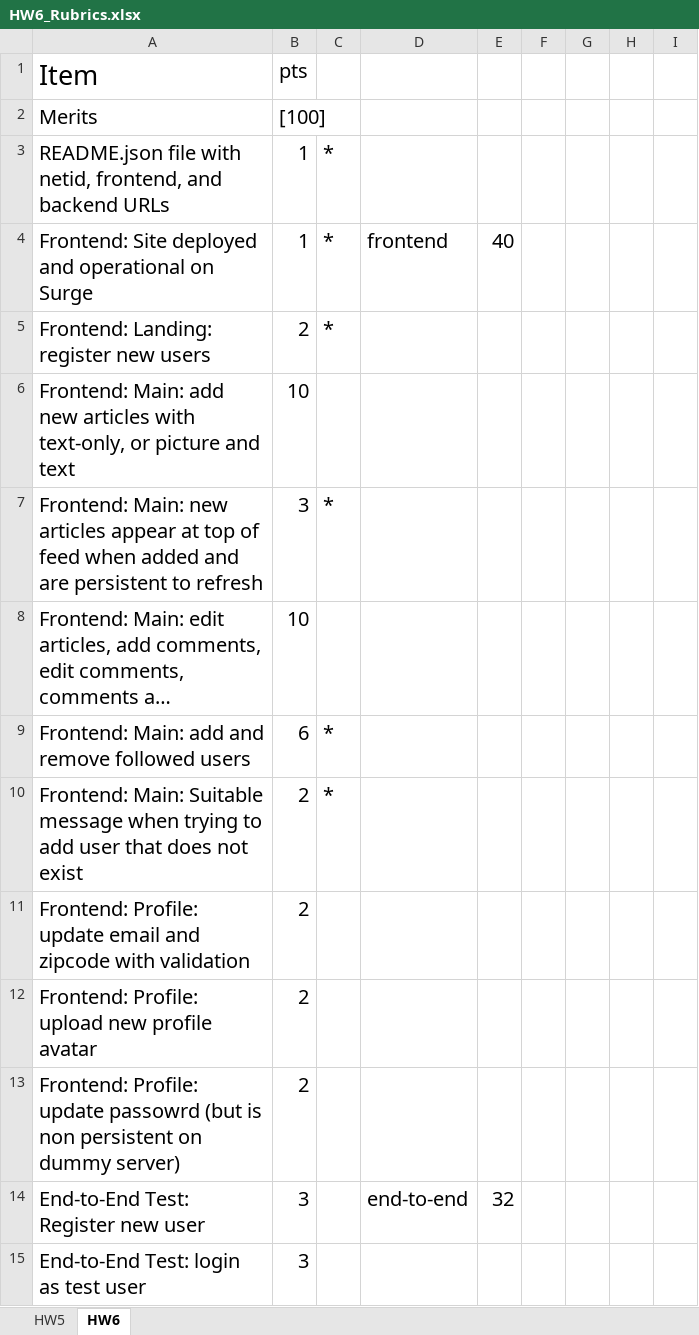
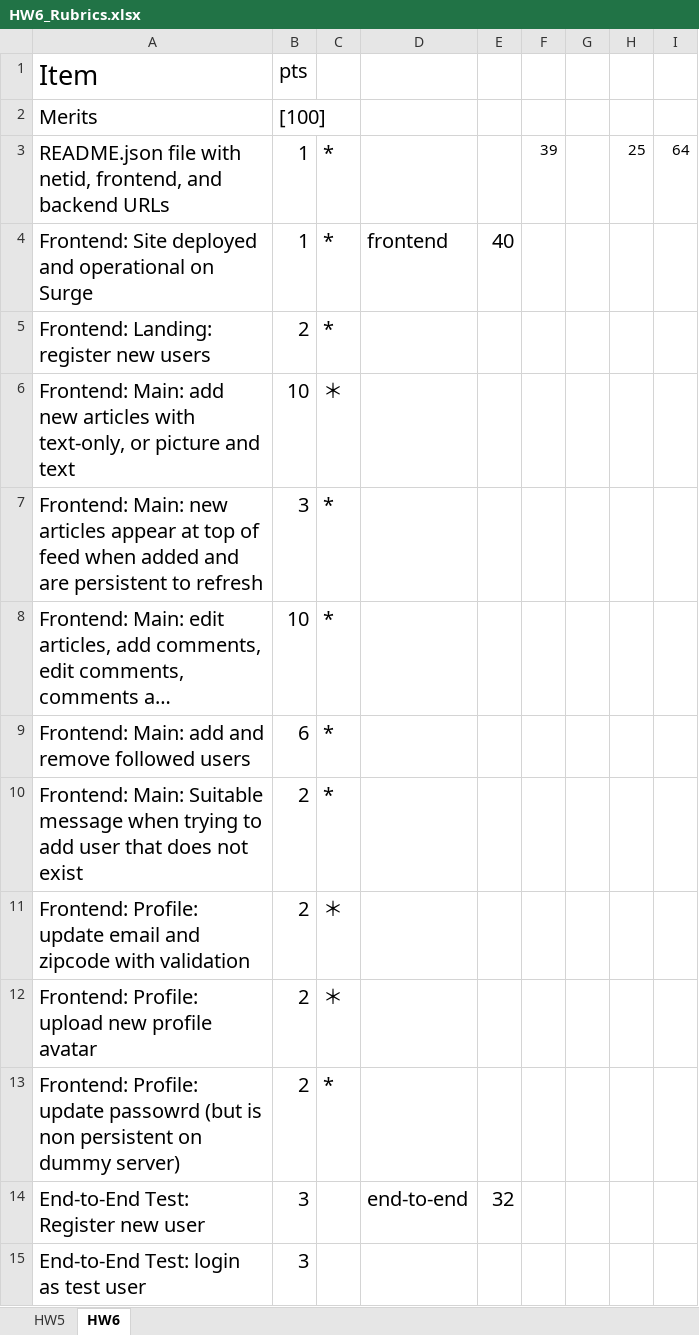
Before and after one commit to mmfighting/COMP531, an Excel workbook: hw6/HW6_Rubrics.xlsx, sheet HW6, drawn as a sheet; only a part is shown; long unchanged cells end in …; values as stored, in another font and other column widths than the file's, no borders; the diff names each change by its address in the sheet, - before the commit and + after, or states it on an @@ line.

```diff
--- a/hw6/HW6_Rubrics.xlsx (sheet HW6)
+++ b/hw6/HW6_Rubrics.xlsx (sheet HW6)
-F3: (empty)
+F3: 39
-H3: (empty)
+H3: 25
-I3: (empty)
+I3: 64
-C6: (empty)
+C6: ＊
-C8: (empty)
+C8: *
-C11:C12: (empty)
+C11:C12: ＊
-C13: (empty)
+C13: *
```
Also changed, not shown: 5 other files.
